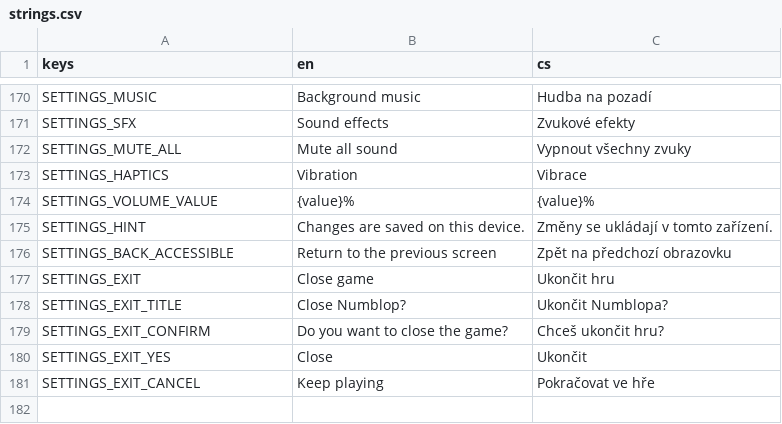
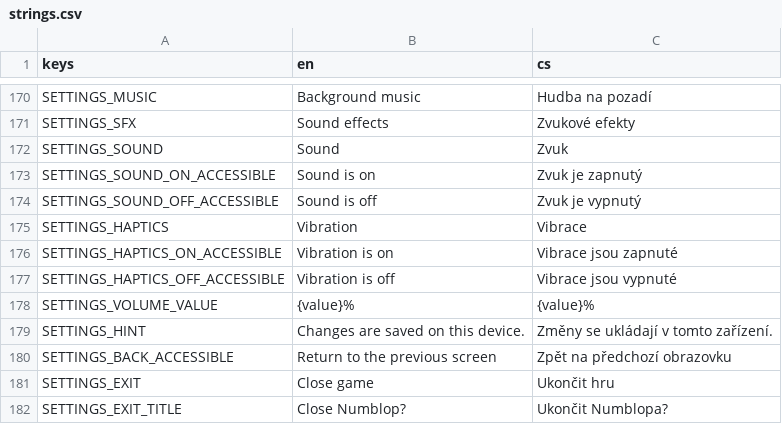
Before and after one commit to LordLobotom/Numblop, a CSV file: localization/strings.csv, drawn as a sheet; only a part is shown, gaps mark what is left out; the shorter side is filled out with more unchanged rows.

```diff
--- a/localization/strings.csv
+++ b/localization/strings.csv
@@ -171,4 +171,8 @@ SETTINGS_MUSIC,Background music,Hudba na pozadí
 SETTINGS_SFX,Sound effects,Zvukové efekty
-SETTINGS_MUTE_ALL,Mute all sound,Vypnout všechny zvuky
+SETTINGS_SOUND,Sound,Zvuk
+SETTINGS_SOUND_ON_ACCESSIBLE,Sound is on,Zvuk je zapnutý
+SETTINGS_SOUND_OFF_ACCESSIBLE,Sound is off,Zvuk je vypnutý
 SETTINGS_HAPTICS,Vibration,Vibrace
+SETTINGS_HAPTICS_ON_ACCESSIBLE,Vibration is on,Vibrace jsou zapnuté
+SETTINGS_HAPTICS_OFF_ACCESSIBLE,Vibration is off,Vibrace jsou vypnuté
 SETTINGS_VOLUME_VALUE,{value}%,{value}%
```
Also changed, not shown: 35 other files.
